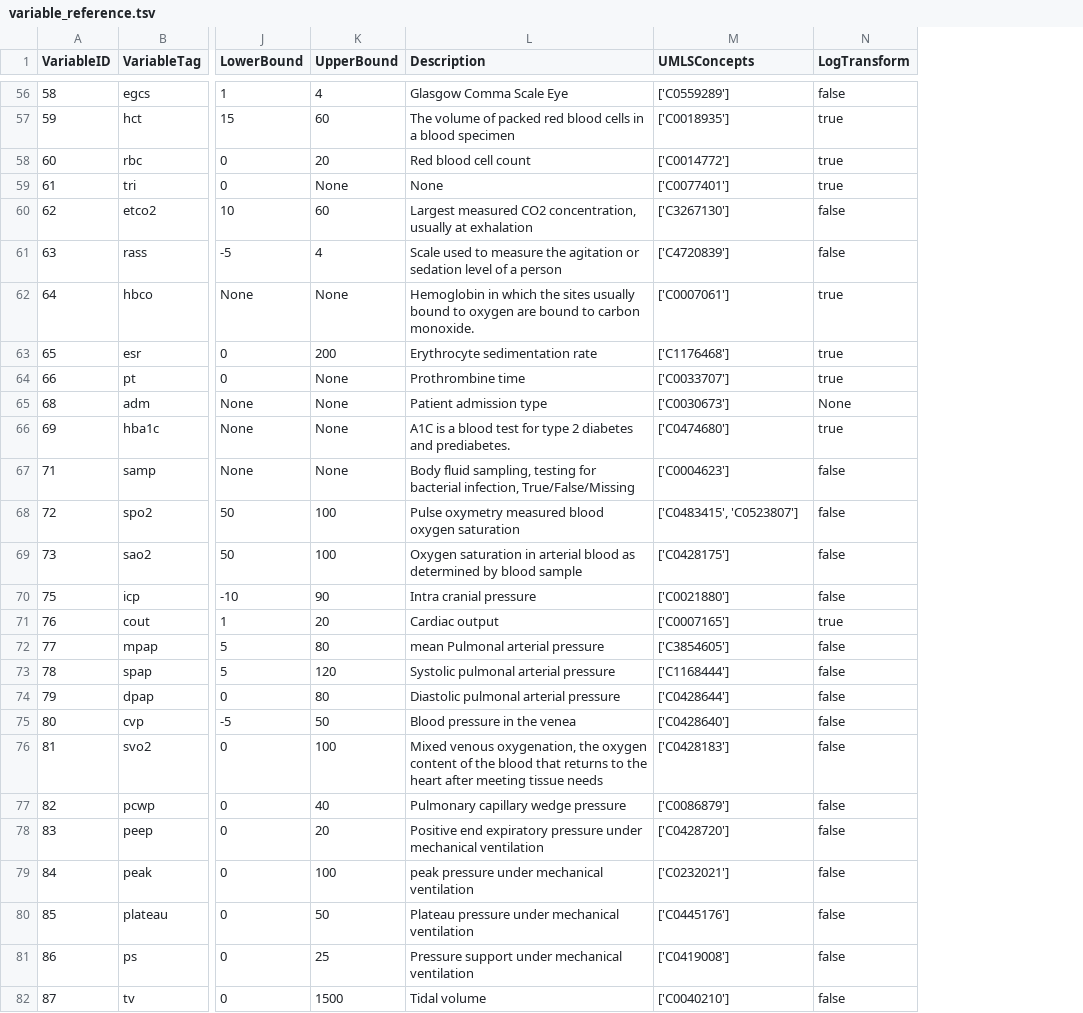
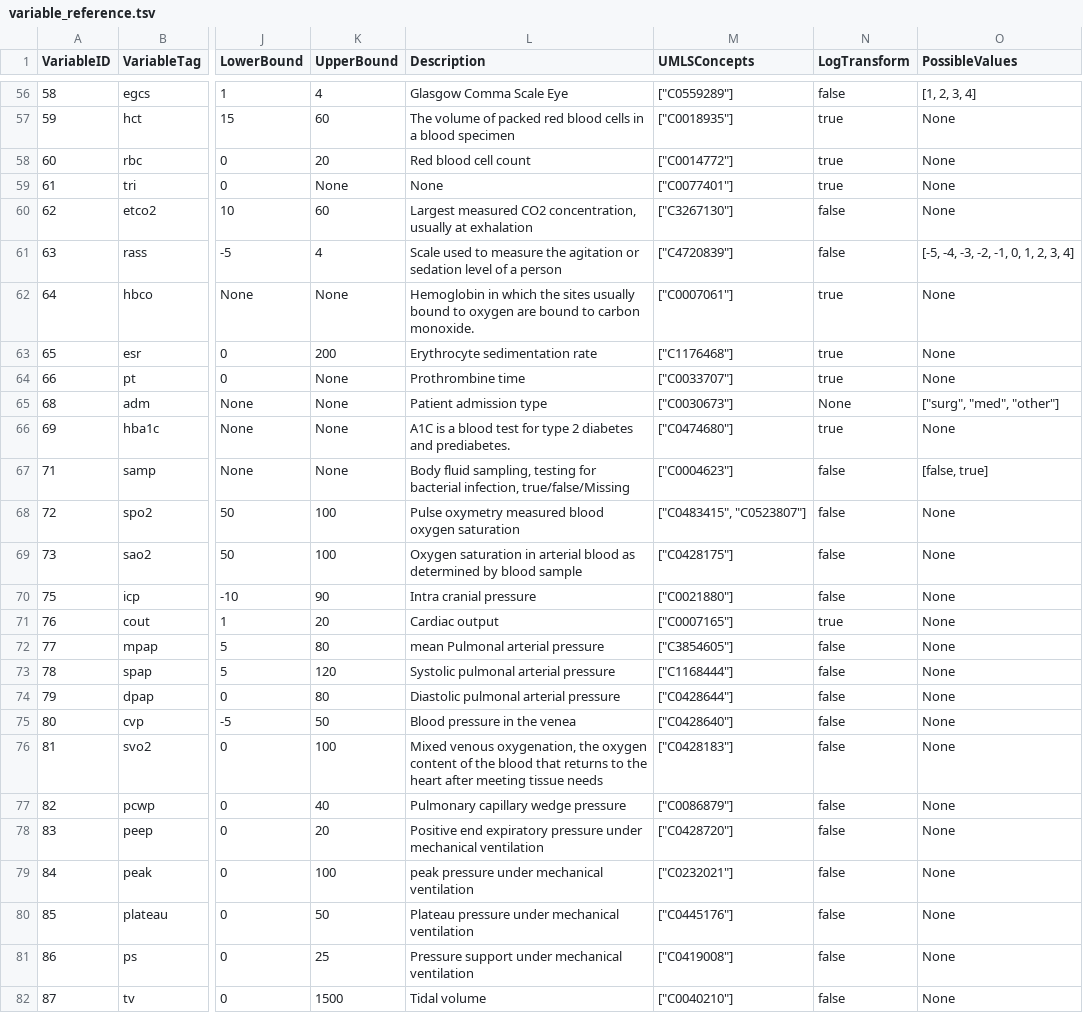
Before and after one commit to mlondschien/icu-benchmarks, a TSV file: resources/variable_reference.tsv, drawn as a sheet; only a part is shown, gaps mark what is left out; the diff covers the shown part only; the diff names each change by its address in the sheet, - before the commit and + after, or states it on an @@ line.

```diff
--- a/resources/variable_reference.tsv
+++ b/resources/variable_reference.tsv
+column O (PossibleValues), rows 56-82: [1, 2, 3, 4] | None | None | None | None | [-5, -4, -3, -2, -1, 0, 1, 2, 3, 4] | None | None | None | ["surg", "med", "other"] | None | [false, true] | None | None | None | None | None | None | None | None | None | None | None | None | None | None | None
-M56 (UMLSConcepts): ['C0559289']
+M56 (UMLSConcepts): ["C0559289"]
-M57 (UMLSConcepts): ['C0018935']
+M57 (UMLSConcepts): ["C0018935"]
-M58 (UMLSConcepts): ['C0014772']
+M58 (UMLSConcepts): ["C0014772"]
-M59 (UMLSConcepts): ['C0077401']
+M59 (UMLSConcepts): ["C0077401"]
-M60 (UMLSConcepts): ['C3267130']
+M60 (UMLSConcepts): ["C3267130"]
-M61 (UMLSConcepts): ['C4720839']
+M61 (UMLSConcepts): ["C4720839"]
-M62 (UMLSConcepts): ['C0007061']
+M62 (UMLSConcepts): ["C0007061"]
-M63 (UMLSConcepts): ['C1176468']
+M63 (UMLSConcepts): ["C1176468"]
-M64 (UMLSConcepts): ['C0033707']
+M64 (UMLSConcepts): ["C0033707"]
-M65 (UMLSConcepts): ['C0030673']
+M65 (UMLSConcepts): ["C0030673"]
-M66 (UMLSConcepts): ['C0474680']
+M66 (UMLSConcepts): ["C0474680"]
-L67 (Description): …bacterial infection, True/False/Missing
+L67 (Description): …bacterial infection, true/false/Missing
-M67 (UMLSConcepts): ['C0004623']
+M67 (UMLSConcepts): ["C0004623"]
-M68 (UMLSConcepts): ['C0483415', 'C0523807']
+M68 (UMLSConcepts): ["C0483415", "C0523807"]
-M69 (UMLSConcepts): ['C0428175']
+M69 (UMLSConcepts): ["C0428175"]
-M70 (UMLSConcepts): ['C0021880']
+M70 (UMLSConcepts): ["C0021880"]
-M71 (UMLSConcepts): ['C0007165']
+M71 (UMLSConcepts): ["C0007165"]
-M72 (UMLSConcepts): ['C3854605']
+M72 (UMLSConcepts): ["C3854605"]
-M73 (UMLSConcepts): ['C1168444']
+M73 (UMLSConcepts): ["C1168444"]
-M74 (UMLSConcepts): ['C0428644']
+M74 (UMLSConcepts): ["C0428644"]
-M75 (UMLSConcepts): ['C0428640']
+M75 (UMLSConcepts): ["C0428640"]
-M76 (UMLSConcepts): ['C0428183']
+M76 (UMLSConcepts): ["C0428183"]
-M77 (UMLSConcepts): ['C0086879']
+M77 (UMLSConcepts): ["C0086879"]
-M78 (UMLSConcepts): ['C0428720']
+M78 (UMLSConcepts): ["C0428720"]
-M79 (UMLSConcepts): ['C0232021']
+M79 (UMLSConcepts): ["C0232021"]
-M80 (UMLSConcepts): ['C0445176']
+M80 (UMLSConcepts): ["C0445176"]
-M81 (UMLSConcepts): ['C0419008']
+M81 (UMLSConcepts): ["C0419008"]
-M82 (UMLSConcepts): ['C0040210']
+M82 (UMLSConcepts): ["C0040210"]
```
Also changed, not shown: 102 edited cells elsewhere in this file, 3 other files.
